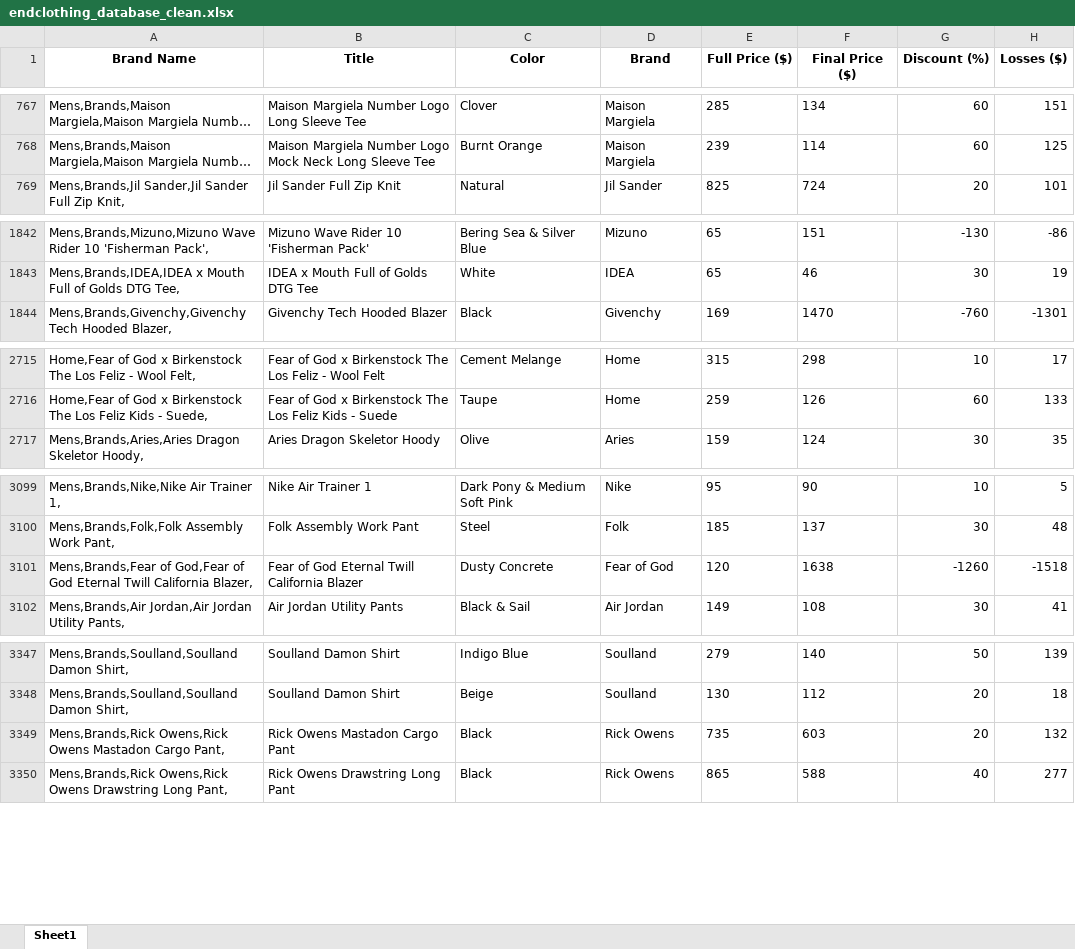
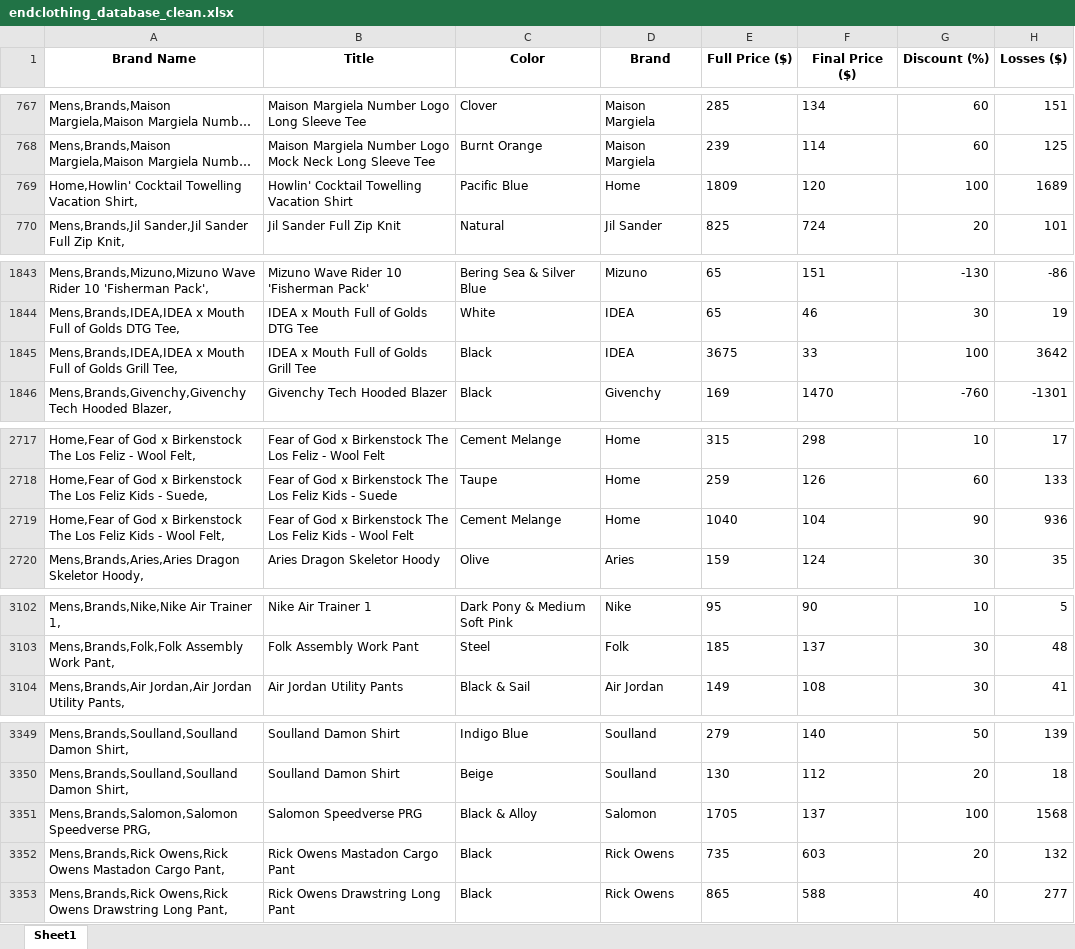
Before and after one commit to brandanteng/endclothing_2023_sale, an Excel workbook: endclothing_database_clean.xlsx, sheet Sheet1, drawn as a sheet; only a part is shown, gaps mark what is left out; long unchanged cells end in …; values as stored, in another font and other column widths than the file's, no borders; removed rows and columns are numbered as before the commit, all else as after; the diff covers the shown part only; the diff names each change by its address in the sheet, - before the commit and + after, or states it on an @@ line.

Commit message:
Update 1: Dropped rows with wrong data

```diff
--- a/endclothing_database_clean.xlsx (sheet Sheet1)
+++ b/endclothing_database_clean.xlsx (sheet Sheet1)
+row 769: Home,Howlin' Cocktail Towelling Vacation Shirt, | Howlin' Cocktail Towelling Vacation Shirt | Pacific Blue | Home | 1809 | 120 | 100 | 1689
+row 1845: Mens,Brands,IDEA,IDEA x Mouth Full of Golds Grill Tee, | IDEA x Mouth Full of Golds Grill Tee | Black | IDEA | 3675 | 33 | 100 | 3642
+row 2719: Home,Fear of God x Birkenstock The Los Feliz Kids - Wool Felt, | Fear of God x Birkenstock The Los Feliz Kids - Wool Felt | Cement Melange | Home | 1040 | 104 | 90 | 936
-row 3101: Mens,Brands,Fear of God,Fear of God Eternal Twill California Blazer, | Fear of God Eternal Twill California Blazer | Dusty Concrete | Fear of God | 120 | 1638 | -1260 | -1518
+row 3351: Mens,Brands,Salomon,Salomon Speedverse PRG, | Salomon Speedverse PRG | Black & Alloy | Salomon | 1705 | 137 | 100 | 1568
```
Also changed, not shown: 17 added rows elsewhere in this sheet, 1 other file.
